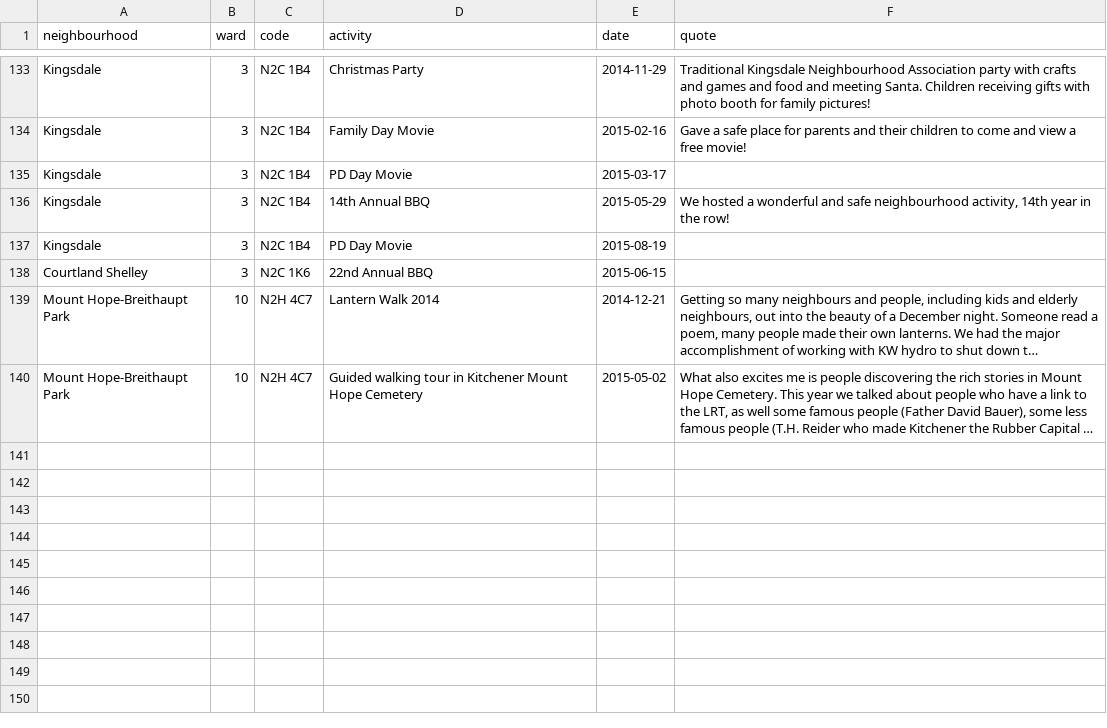
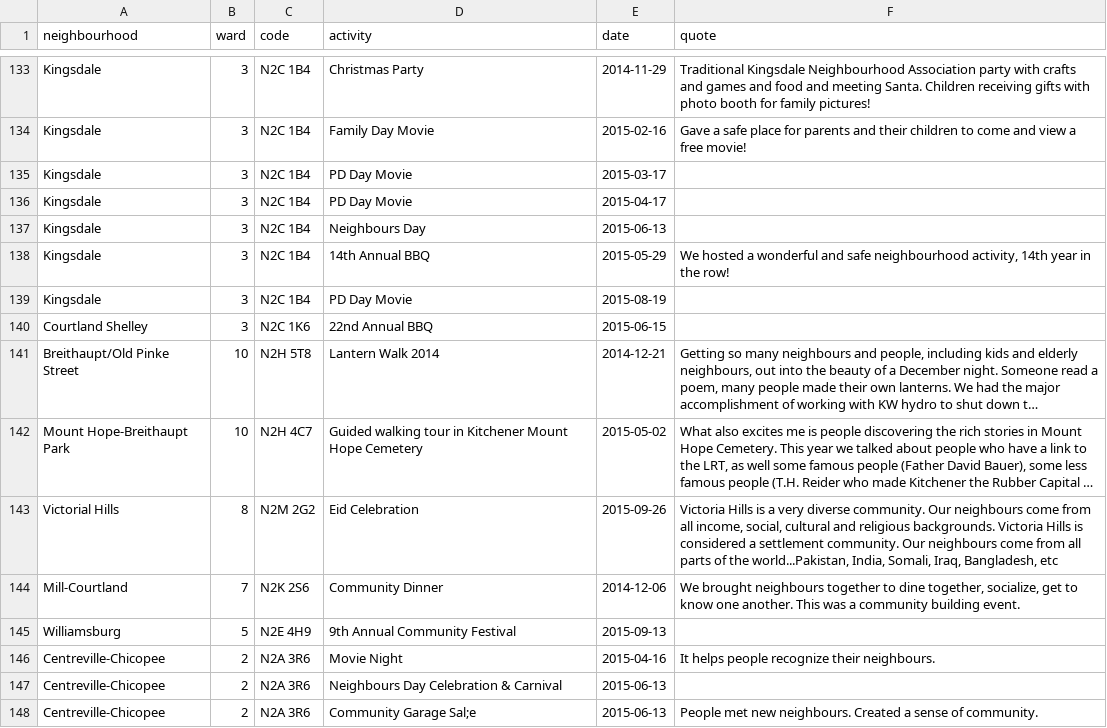
Before and after one commit to info-waterloo-region/festival-of-neighbourhoods, a CSV file: _data/registered-activities.csv, drawn as a sheet; only a part is shown, gaps mark what is left out; long unchanged cells end in …; addresses are those after the commit; the diff covers the shown part only; the diff names each change by its address in the sheet, - before the commit and + after, or states it on an @@ line.

Commit message:
New codes, activities

```diff
--- a/_data/registered-activities.csv
+++ b/_data/registered-activities.csv
+row 136: Kingsdale | 3 | N2C 1B4 | PD Day Movie | 2015-04-17
+row 137: Kingsdale | 3 | N2C 1B4 | Neighbours Day | 2015-06-13
-A141 (neighbourhood): Mount Hope-Breithaupt Park
+A141 (neighbourhood): Breithaupt/Old Pinke Street
-C141 (code): N2H 4C7
+C141 (code): N2H 5T8
+row 143: Victorial Hills | 8 | N2M 2G2 | Eid Celebration | 2015-09-26 | Victoria Hills is a very diverse community. Our neighbours come from all income, social, cultural and religious backgrounds. Victoria Hills is considered a settlement community. Our neighbours come from all parts of the world...Pakistan, India, Somali, Iraq, Bangladesh, etc
+row 144: Mill-Courtland | 7 | N2K 2S6 | Community Dinner | 2014-12-06 | We brought neighbours together to dine together, socialize, get to know one another. This was a community building event.
+row 145: Williamsburg | 5 | N2E 4H9 | 9th Annual Community Festival | 2015-09-13
+row 146: Centreville-Chicopee | 2 | N2A 3R6 | Movie Night | 2015-04-16 | It helps people recognize their neighbours.
+row 147: Centreville-Chicopee | 2 | N2A 3R6 | Neighbours Day Celebration & Carnival | 2015-06-13
+row 148: Centreville-Chicopee | 2 | N2A 3R6 | Community Garage Sal;e | 2015-06-13 | People met new neighbours. Created a sense of community.
```
Also changed, not shown: 14 added rows, 1 removed row and 1 edited cell elsewhere in this file, _data/codes.csv, _data/unregistered-activities.csv.
